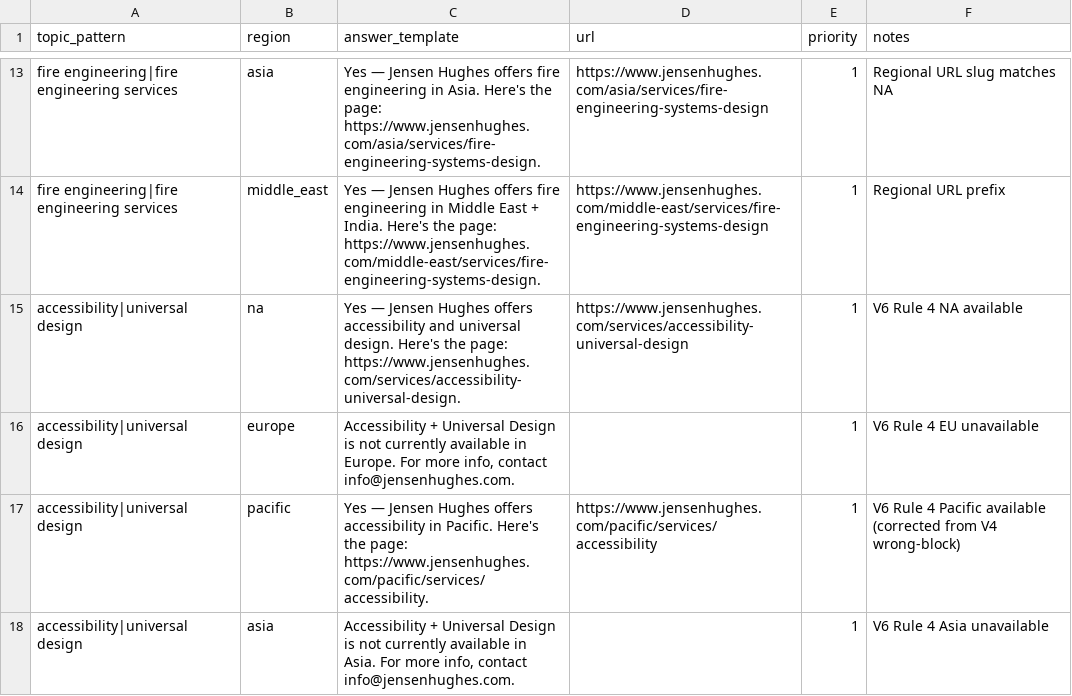
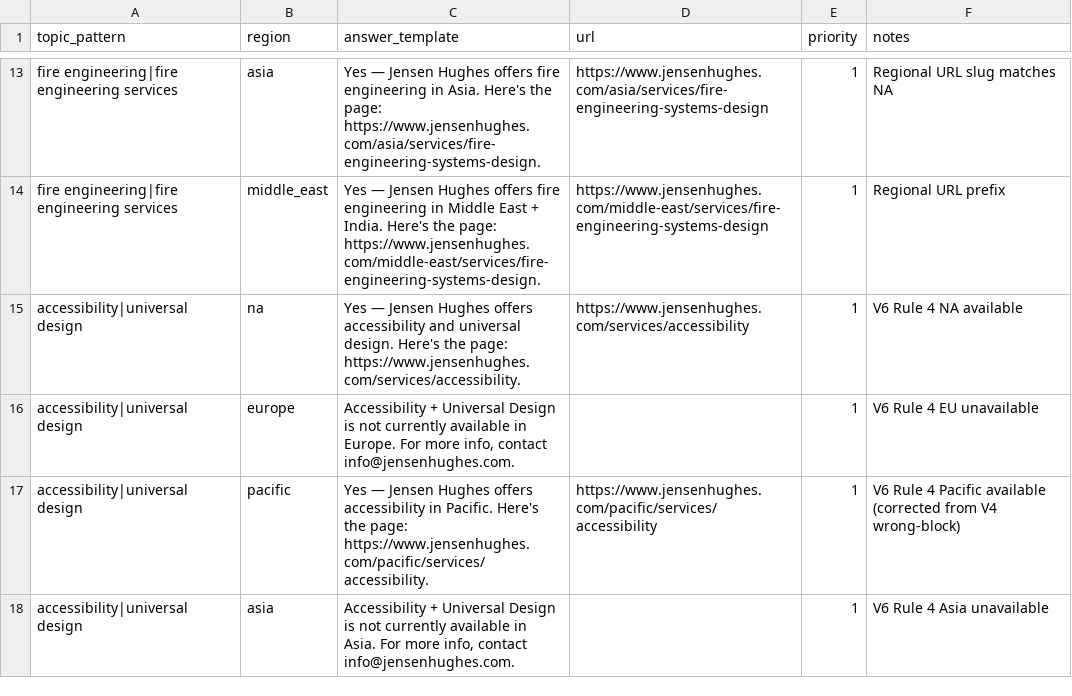
Before and after one commit to rocketpark/mcp-wrapper, a CSV file: data/botpress-faq-table-seed.csv, drawn as a sheet; only a part is shown, gaps mark what is left out; the diff covers the shown part only.

Commit message:
fix(urls): live-verify FAQ seed URLs, fix 4 x 404s, bump prompt to V6.9
Caught while live-checking the 42 unique URLs in the FAQ Table seed
via curl HEAD batch (added to the regression playbook — Tier 2
item M3 in JH-BOT-IMPROVEMENTS.md).

404s found and fixed:
  /about-us                                      → /about
  /services/accessibility-universal-design       → /services/accessibility
  /middle-east/services/accessibility-...        → /middle-east/services/accessibility
  /pacific/contact-us                            → /pacific/contact/office-locations

The Pacific contact URL was ALSO wrong in the V6.8 prompt Rule 13
table (the bot would have routed Pacific users to /pacific/contact-us
→ 404). Patched in V6.9. V6.9 also adds a verification note inline.

All 42 unique URLs in data/botpress-faq-table-seed.csv now return
HTTP 200 (verified 2026-05-20).

Mandatory next steps to land V6.9:
  1. Paste V6.9 lines 11+ into Studio AutonomousNode Instructions
  2. Save + Publish bot
  3. Run regression to confirm no template drift

```diff
--- a/data/botpress-faq-table-seed.csv
+++ b/data/botpress-faq-table-seed.csv
@@ -14,3 +14,3 @@ topic_pattern,region,answer_template,url,priority,notes
 "fire engineering|fire engineering services",middle_east,"Yes — Jensen Hughes offers fire engineering in Middle East + India. Here's the page: https://www.jensenhughes.com/middle-east/services/fire-engineering-systems-design.",https://www.jensenhughes.com/middle-east/services/fire-engineering-systems-design,1,"Regional URL prefix"
-"accessibility|universal design",na,"Yes — Jensen Hughes offers accessibility and universal design. Here's the page: https://www.jensenhughes.com/services/accessibility-universal-design.",https://www.jensenhughes.com/services/accessibility-universal-design,1,"V6 Rule 4 NA available"
+"accessibility|universal design",na,"Yes — Jensen Hughes offers accessibility and universal design. Here's the page: https://www.jensenhughes.com/services/accessibility.",https://www.jensenhughes.com/services/accessibility,1,"V6 Rule 4 NA available"
 "accessibility|universal design",europe,"Accessibility + Universal Design is not currently available in Europe. For more info, contact info@jensenhughes.com.",,1,"V6 Rule 4 EU unavailable"
```
Also changed, not shown: 8 edited cells elsewhere in this file, 2 other files.
